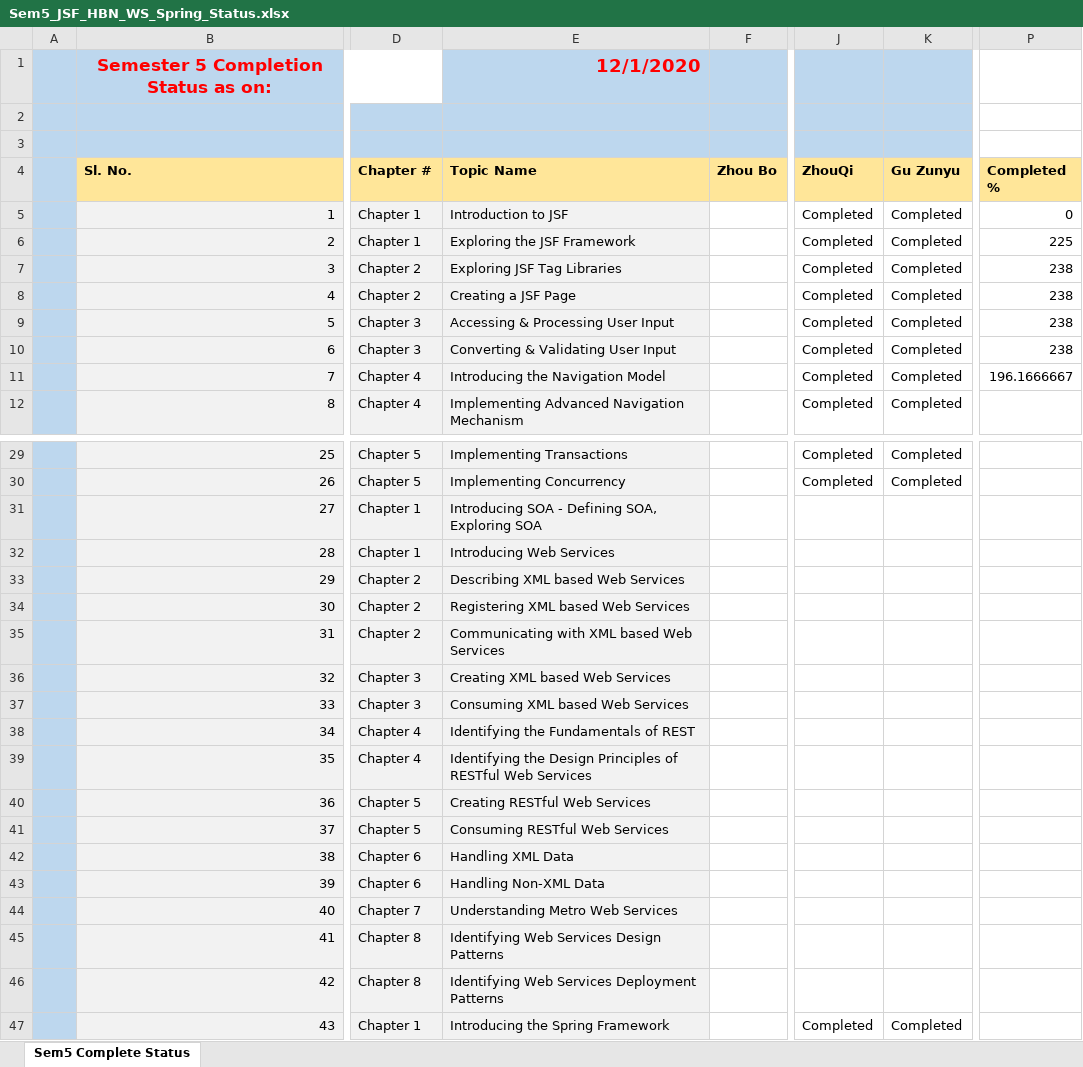
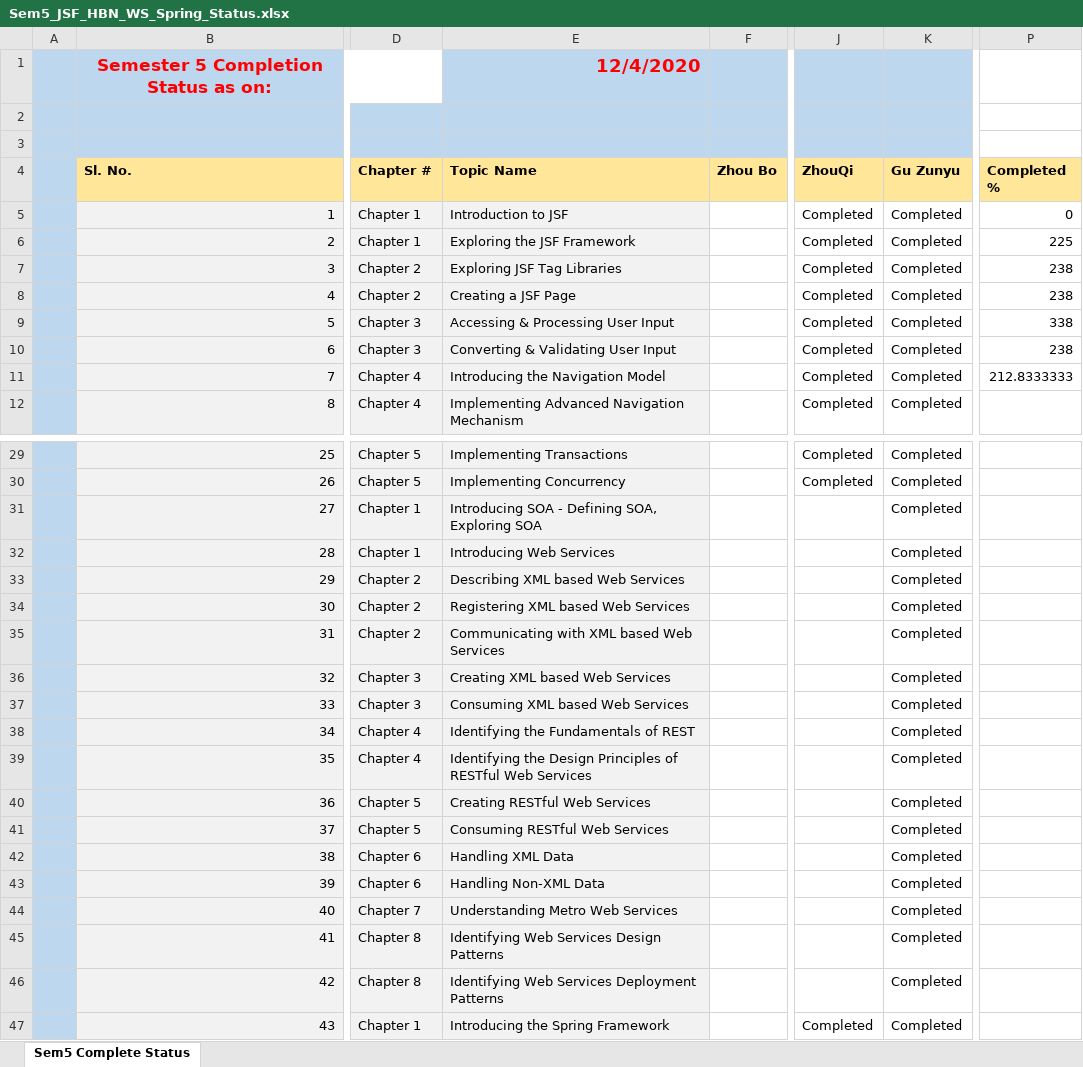
Before and after one commit to niit-nxu/Sept-2020---Jan-2021, an Excel workbook: Grade 2018/MilestoneCompletion/Sem5_JSF_HBN_WS_Spring_Status.xlsx, sheet Sem5 Complete Status, drawn as a sheet; only a part is shown, gaps mark what is left out; values as stored, in another font and other column widths than the file's, no borders; charts and pictures not drawn; the diff names each change by its address in the sheet, - before the commit and + after, or states it on an @@ line.

Commit message:
任务完成度

```diff
--- a/Grade 2018/MilestoneCompletion/Sem5_JSF_HBN_WS_Spring_Status.xlsx (sheet Sem5 Complete Status)
+++ b/Grade 2018/MilestoneCompletion/Sem5_JSF_HBN_WS_Spring_Status.xlsx (sheet Sem5 Complete Status)
-E1 (Topic Name): 12/1/2020
+E1 (Topic Name): 12/4/2020
-P9 (Completed %): 238
+P9 (Completed %): 338
-P11 (Completed %): 196.1666667
+P11 (Completed %): 212.8333333
-K31:K46 (Gu Zunyu): (empty)
+K31:K46 (Gu Zunyu): Completed
```
